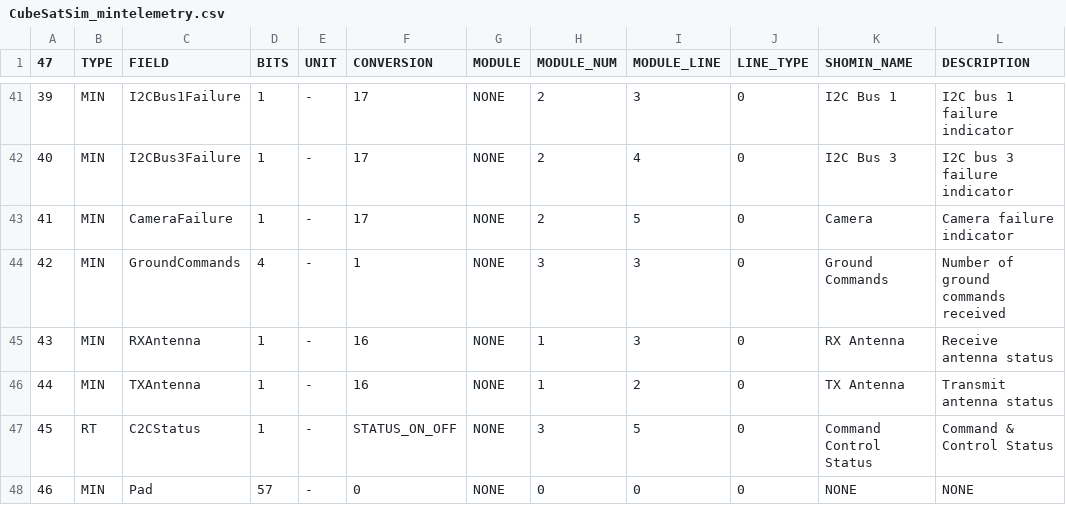
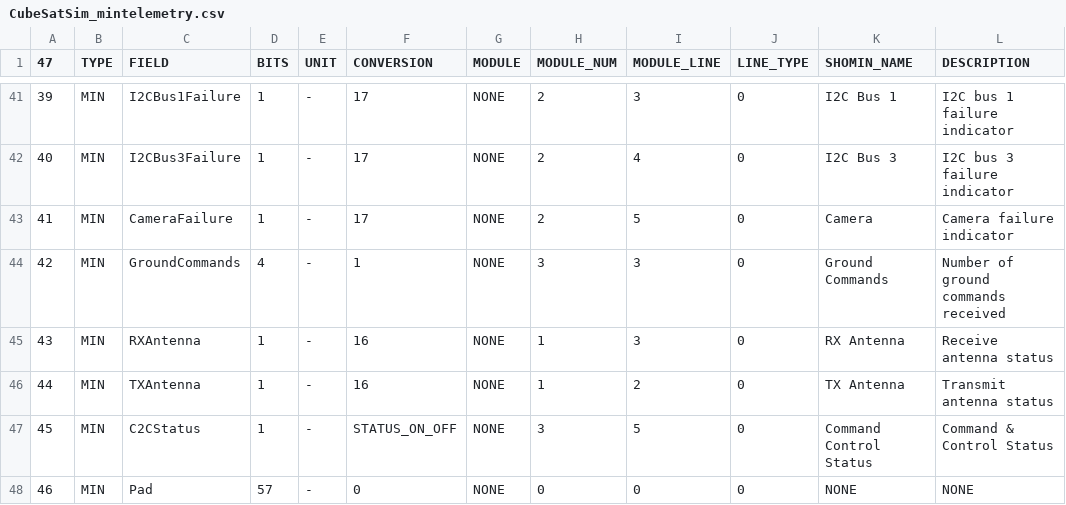
Before and after one commit to alanbjohnston/CubeSatSim, a CSV file: spacecraft/FoxTelem_1.13e/CubeSatSim_mintelemetry.csv, drawn as a sheet; only a part is shown, gaps mark what is left out.

Commit message:
Update CubeSatSim_mintelemetry.csv changed to MIN

```diff
--- a/spacecraft/FoxTelem_1.13e/CubeSatSim_mintelemetry.csv
+++ b/spacecraft/FoxTelem_1.13e/CubeSatSim_mintelemetry.csv
@@ -46,3 +46,3 @@
 44,MIN,TXAntenna,1,-,16,NONE,1,2,0,TX Antenna,Transmit antenna status
-45,RT,C2CStatus,1,-,STATUS_ON_OFF,NONE,3,5,0,Command Control Status, Command & Control Status
+45,MIN,C2CStatus,1,-,STATUS_ON_OFF,NONE,3,5,0,Command Control Status, Command & Control Status
 46,MIN,Pad,57,-,0,NONE,0,0,0,NONE,NONE
```
